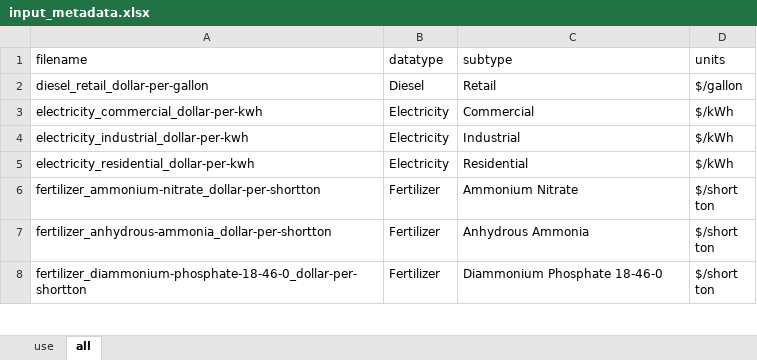
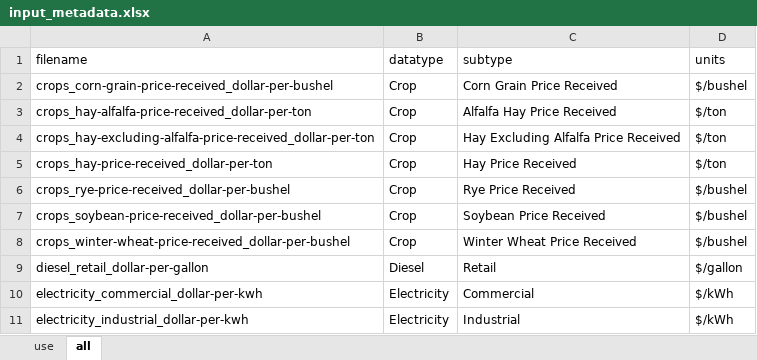
Before and after one commit to bradenlimb/SS-RuFaS, an Excel workbook: Figures/input_metadata.xlsx, sheet all, drawn as a sheet; only a part is shown; the shorter side is filled out with more unchanged rows; values as stored, in another font and other column widths than the file's, no borders; the diff names each change by its address in the sheet, - before the commit and + after, or states it on an @@ line.

Commit message:
Upadated crop data

```diff
--- a/Figures/input_metadata.xlsx (sheet all)
+++ b/Figures/input_metadata.xlsx (sheet all)
+row 2: crops_corn-grain-price-received_dollar-per-bushel | Crop | Corn Grain Price Received | $/bushel
+row 3: crops_hay-alfalfa-price-received_dollar-per-ton | Crop | Alfalfa Hay Price Received | $/ton
+row 4: crops_hay-excluding-alfalfa-price-received_dollar-per-ton | Crop | Hay Excluding Alfalfa Price Received | $/ton
+row 5: crops_hay-price-received_dollar-per-ton | Crop | Hay Price Received | $/ton
+row 6: crops_rye-price-received_dollar-per-bushel | Crop | Rye Price Received | $/bushel
+row 7: crops_soybean-price-received_dollar-per-bushel | Crop | Soybean Price Received | $/bushel
+row 8: crops_winter-wheat-price-received_dollar-per-bushel | Crop | Winter Wheat Price Received | $/bushel
```
Also changed, not shown: sheet use, 59 other files.
